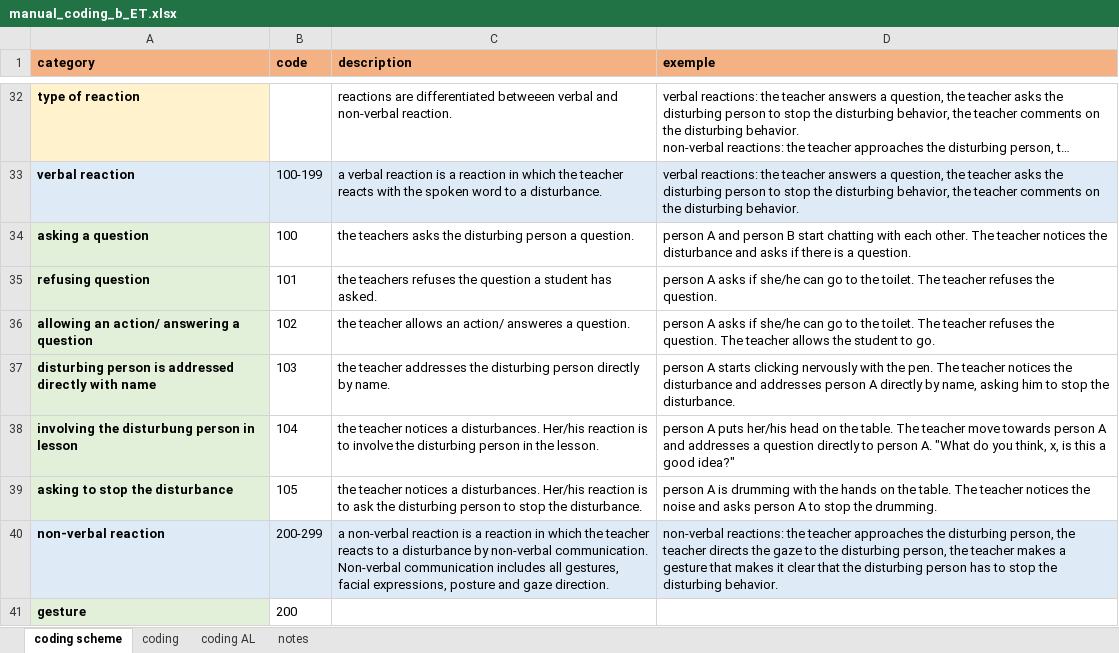
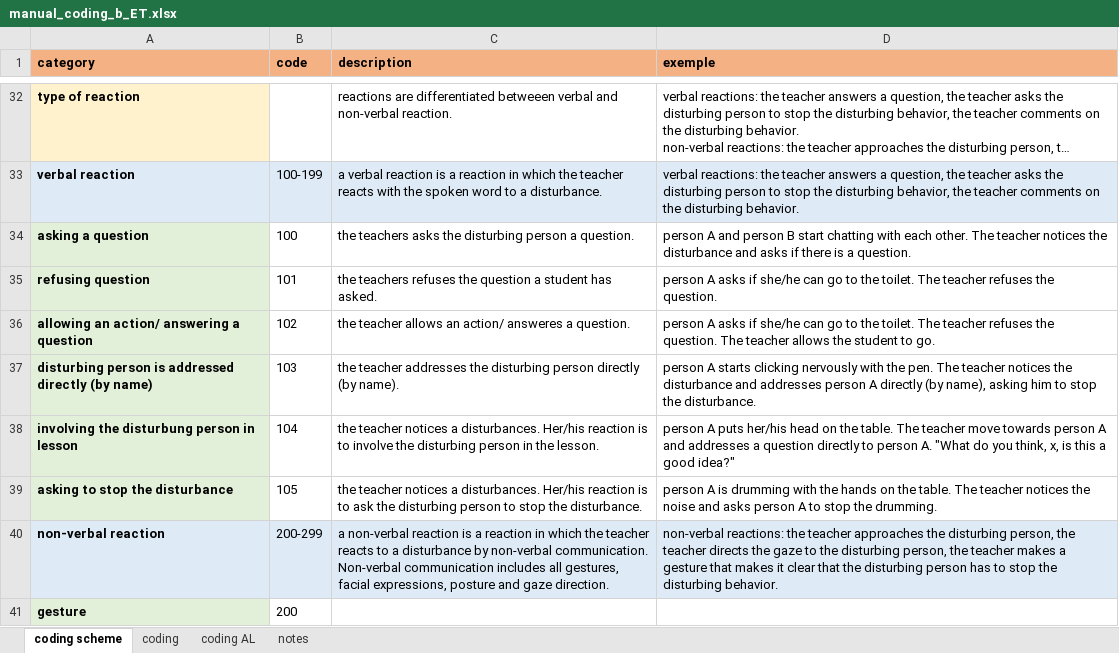
Before and after one commit to ginaamri/Mandy-PhD, an Excel workbook: studies/2020_Aperol_Git/Coding/manual_coding_b_ET.xlsx, sheet coding scheme, drawn as a sheet; only a part is shown, gaps mark what is left out; long unchanged cells end in …; values as stored, in another font and other column widths than the file's, no borders; the diff names each change by its address in the sheet, - before the commit and + after, or states it on an @@ line.

Commit message:
Update manual_coding_b_ET.xlsx

```diff
--- a/studies/2020_Aperol_Git/Coding/manual_coding_b_ET.xlsx (sheet coding scheme)
+++ b/studies/2020_Aperol_Git/Coding/manual_coding_b_ET.xlsx (sheet coding scheme)
-A37 (category): …addressed directly with name
+A37 (category): …addressed directly (by name)
-C37 (description): …person directly by name.
+C37 (description): …person directly (by name).
-D37 (exemple): …A directly by name, asking him…
+D37 (exemple): …A directly (by name), asking him…
```
Also changed, not shown: sheet coding, sheet notes, formulas that keep their value.
